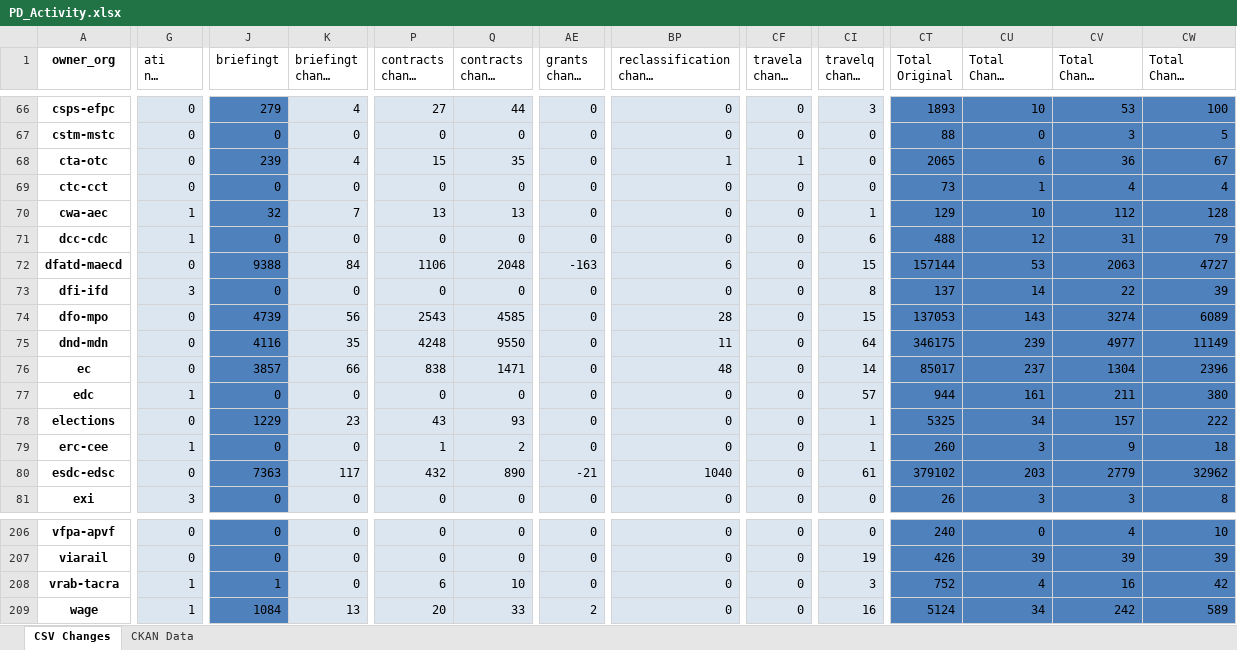
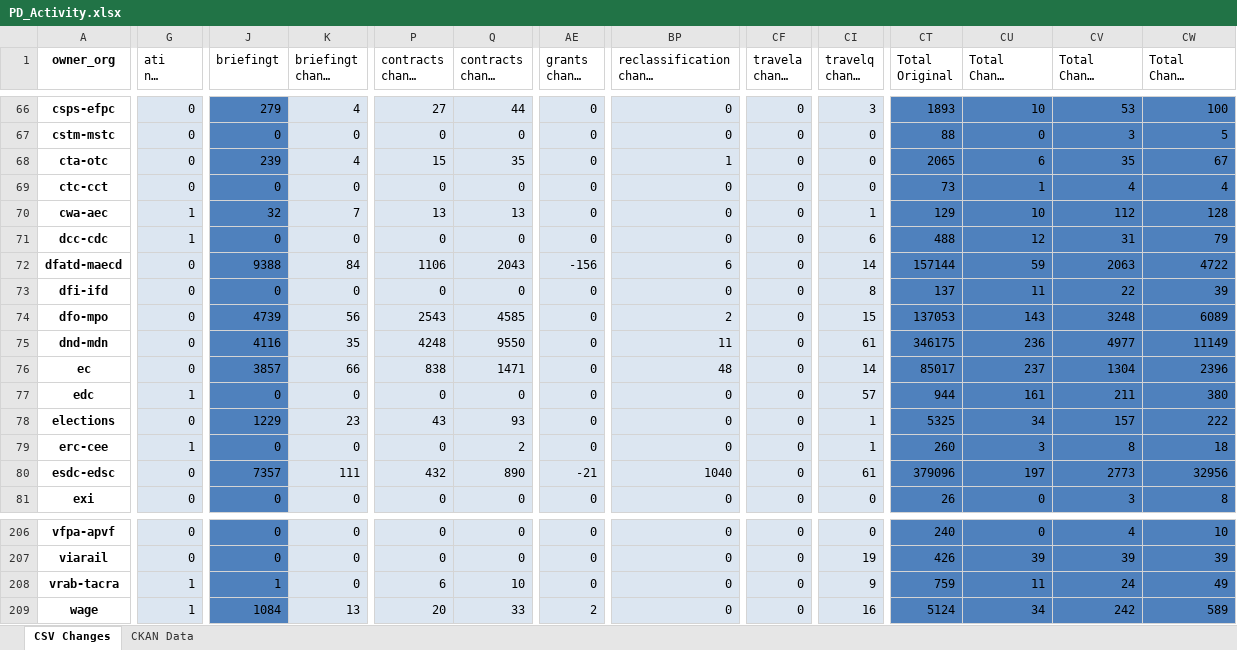
Before and after one commit to open-data/analytics-corporate-reporting, an Excel workbook: PD_CHANGES_RPT/PD_Activity.xlsx, sheet CSV Changes, drawn as a sheet; only a part is shown, gaps mark what is left out; long unchanged cells end in …; values as stored, in another font and other column widths than the file's, no borders; the diff covers the shown part only; the diff names each change by its address in the sheet, - before the commit and + after, or states it on an @@ line.

```diff
--- a/PD_CHANGES_RPT/PD_Activity.xlsx (sheet CSV Changes)
+++ b/PD_CHANGES_RPT/PD_Activity.xlsx (sheet CSV Changes)
-CF68 (travela change 90-days): 1
+CF68 (travela change 90-days): 0
-CV68 (Total Change 90-days): 36
+CV68 (Total Change 90-days): 35
-Q72 (contracts change 6-months): 2048
+Q72 (contracts change 6-months): 2043
-AE72 (grants change 30-days): -163
+AE72 (grants change 30-days): -156
-CI72 (travelq change 30-days): 15
+CI72 (travelq change 30-days): 14
-CU72 (Total Change 30-days): 53
+CU72 (Total Change 30-days): 59
-CW72 (Total Change 6-months): 4727
+CW72 (Total Change 6-months): 4722
-G73 (ati nil change 30-days): 3
+G73 (ati nil change 30-days): 0
-CU73 (Total Change 30-days): 14
+CU73 (Total Change 30-days): 11
-BP74 (reclassification change 90-days): 28
+BP74 (reclassification change 90-days): 2
-CV74 (Total Change 90-days): 3274
+CV74 (Total Change 90-days): 3248
-CI75 (travelq change 30-days): 64
+CI75 (travelq change 30-days): 61
-CU75 (Total Change 30-days): 239
+CU75 (Total Change 30-days): 236
-P79 (contracts change 90-days): 1
+P79 (contracts change 90-days): 0
-CV79 (Total Change 90-days): 9
+CV79 (Total Change 90-days): 8
-J80 (briefingt): 7363
+J80 (briefingt): 7357
-K80 (briefingt change 30-days): 117
+K80 (briefingt change 30-days): 111
-CT80 (Total Original): 379102
+CT80 (Total Original): 379096
-CU80 (Total Change 30-days): 203
+CU80 (Total Change 30-days): 197
-CV80 (Total Change 90-days): 2779
+CV80 (Total Change 90-days): 2773
-CW80 (Total Change 6-months): 32962
+CW80 (Total Change 6-months): 32956
-G81 (ati nil change 30-days): 3
+G81 (ati nil change 30-days): 0
-CU81 (Total Change 30-days): 3
+CU81 (Total Change 30-days): 0
-CI208 (travelq change 30-days): 3
+CI208 (travelq change 30-days): 9
-CT208 (Total Original): 752
+CT208 (Total Original): 759
-CU208 (Total Change 30-days): 4
+CU208 (Total Change 30-days): 11
-CV208 (Total Change 90-days): 16
+CV208 (Total Change 90-days): 24
-CW208 (Total Change 6-months): 42
+CW208 (Total Change 6-months): 49
```
Also changed, not shown: 164 edited cells elsewhere in this sheet, 1 other file.
